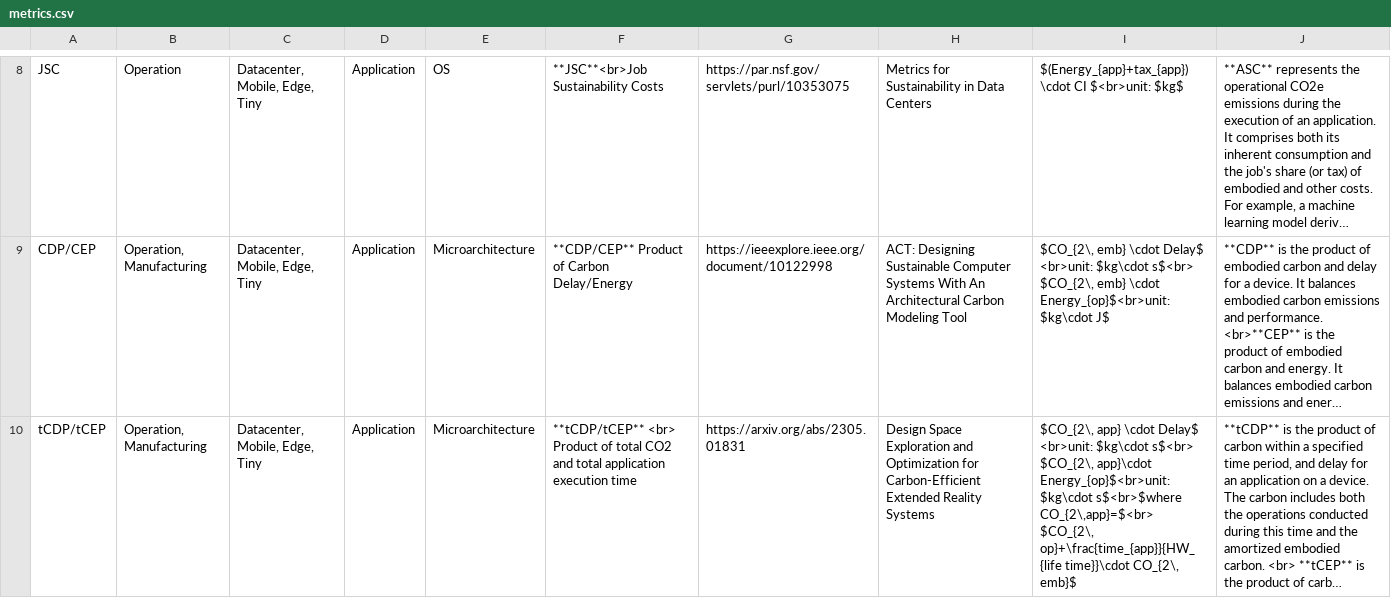
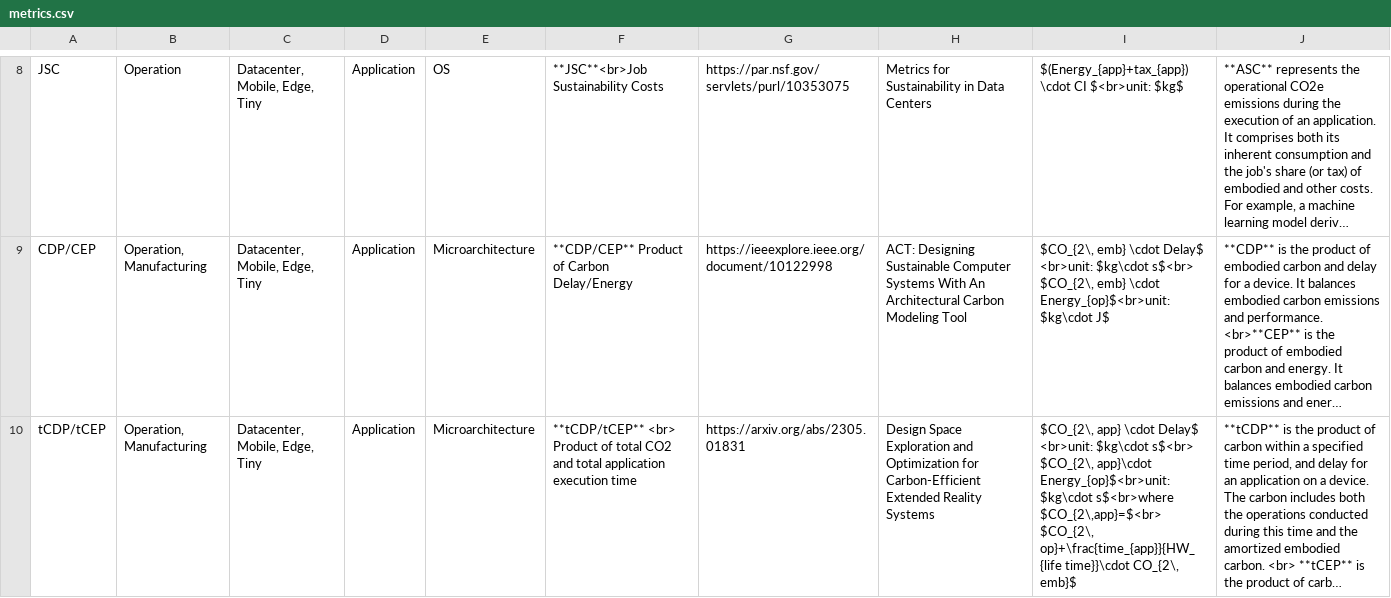
Before and after one commit to zhaoyujieseberena/Carbon, a CSV file: res/metrics.csv, drawn as a sheet; only a part is shown, gaps mark what is left out; long unchanged cells end in …; the diff names each change by its address in the sheet, - before the commit and + after, or states it on an @@ line.

```diff
--- a/res/metrics.csv
+++ b/res/metrics.csv
-I10: …Energy_{op}$<br>unit: $kg\cdot s$<br>$where CO_{2\,app}=$<br> $CO_{2\, op}+\frac{time_{app}}{HW_{life…
+I10: …Energy_{op}$<br>unit: $kg\cdot s$<br>where $CO_{2\,app}=$<br> $CO_{2\, op}+\frac{time_{app}}{HW_{life…
```
Also changed, not shown: 2 other files.
